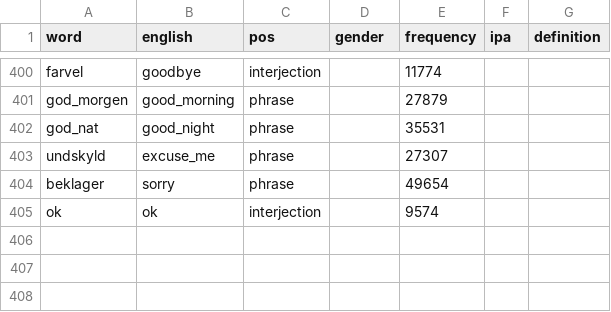
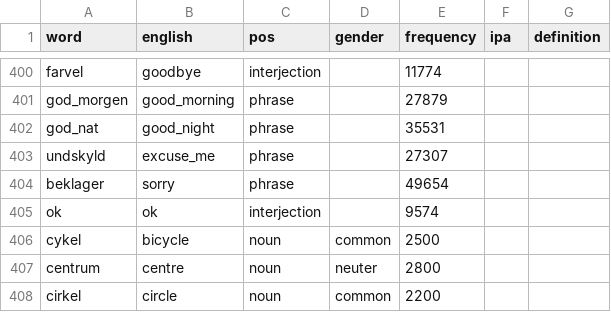
Before and after one commit to nordum/nordum, a CSV file: data/dictionary/sources/danish.csv, drawn as a sheet; only a part is shown, gaps mark what is left out; the diff names each change by its address in the sheet, - before the commit and + after, or states it on an @@ line.

```diff
--- a/data/dictionary/sources/danish.csv
+++ b/data/dictionary/sources/danish.csv
+row 406: cykel | bicycle | noun | common | 2500
+row 407: centrum | centre | noun | neuter | 2800
+row 408: cirkel | circle | noun | common | 2200
```
Also changed, not shown: data/dictionary/sources/norwegian.csv, data/dictionary/sources/swedish.csv, 8 other files.
